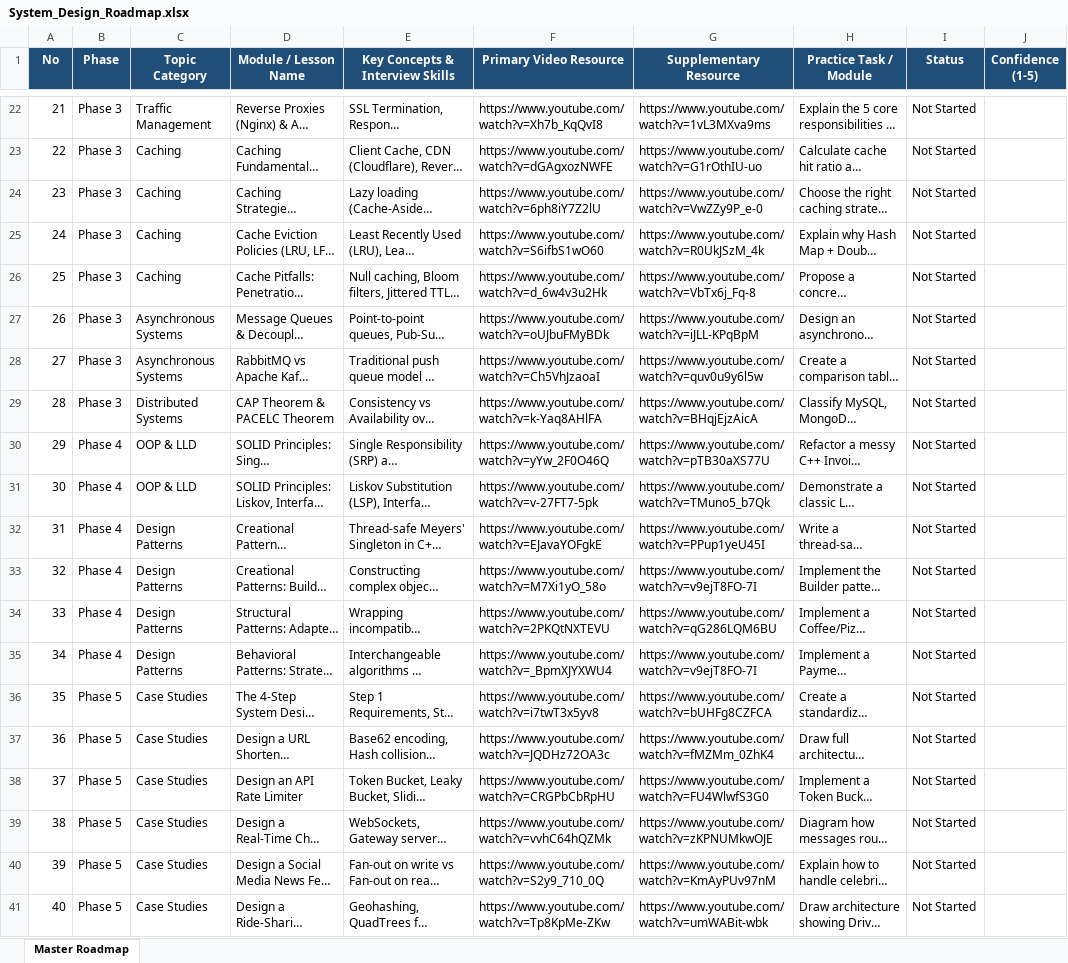
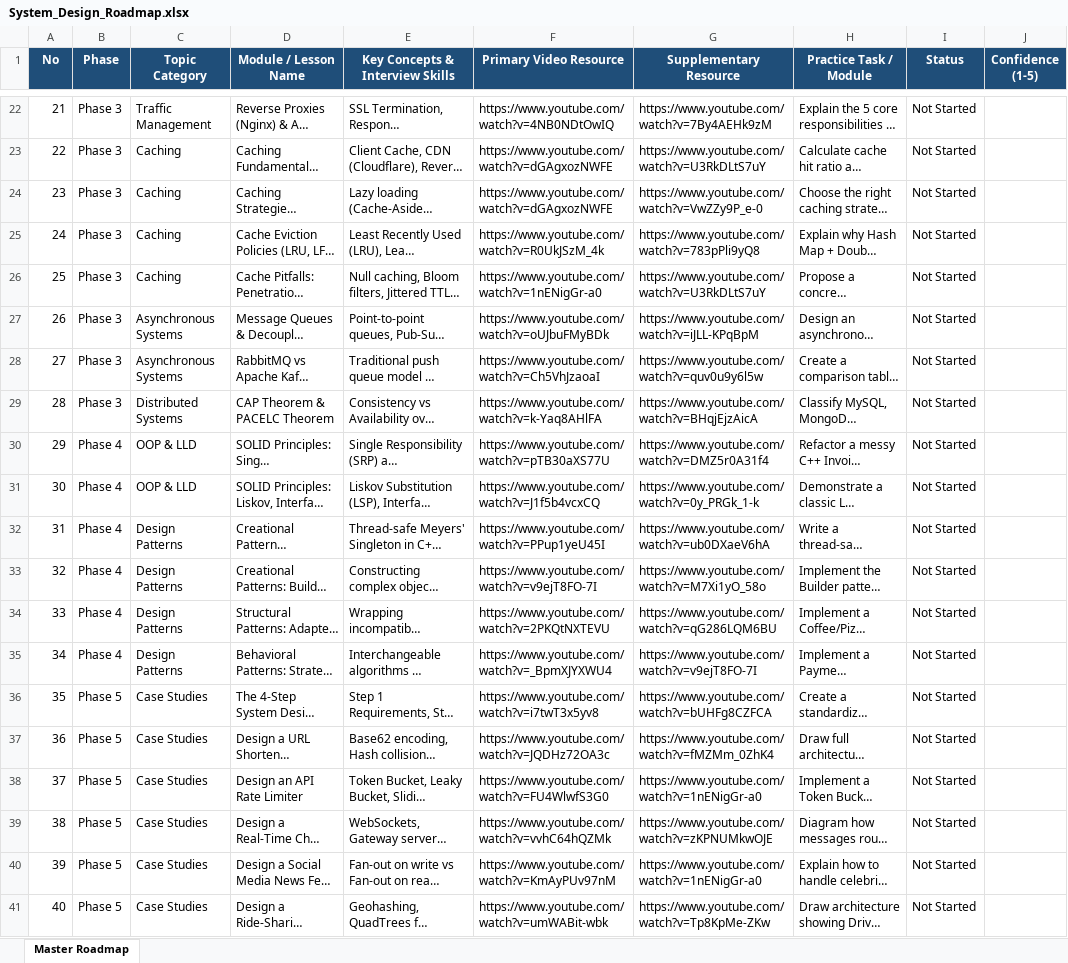
Before and after one commit to Rakmo5/system-design, an Excel workbook: System_Design_Roadmap.xlsx, sheet Master Roadmap, drawn as a sheet; only a part is shown, gaps mark what is left out; long unchanged cells end in …; values as stored, in another font and other column widths than the file's, no borders; the diff covers the shown part only; the diff names each change by its address in the sheet, - before the commit and + after, or states it on an @@ line.

Commit message:
Update all 40 modules with 100% verified working video links

```diff
--- a/System_Design_Roadmap.xlsx (sheet Master Roadmap)
+++ b/System_Design_Roadmap.xlsx (sheet Master Roadmap)
-F22 (Primary Video Resource): https://www.youtube.com/watch?v=Xh7b_KqQvI8
+F22 (Primary Video Resource): https://www.youtube.com/watch?v=4NB0NDtOwIQ
-G22 (Supplementary Resource): https://www.youtube.com/watch?v=1vL3MXva9ms
+G22 (Supplementary Resource): https://www.youtube.com/watch?v=7By4AEHk9zM
-G23 (Supplementary Resource): https://www.youtube.com/watch?v=G1rOthIU-uo
+G23 (Supplementary Resource): https://www.youtube.com/watch?v=U3RkDLtS7uY
-F24 (Primary Video Resource): https://www.youtube.com/watch?v=6ph8iY7Z2lU
+F24 (Primary Video Resource): https://www.youtube.com/watch?v=dGAgxozNWFE
-F25 (Primary Video Resource): https://www.youtube.com/watch?v=S6ifbS1wO60
+F25 (Primary Video Resource): https://www.youtube.com/watch?v=R0UkJSzM_4k
-G25 (Supplementary Resource): https://www.youtube.com/watch?v=R0UkJSzM_4k
+G25 (Supplementary Resource): https://www.youtube.com/watch?v=783pPli9yQ8
-F26 (Primary Video Resource): https://www.youtube.com/watch?v=d_6w4v3u2Hk
+F26 (Primary Video Resource): https://www.youtube.com/watch?v=1nENigGr-a0
-G26 (Supplementary Resource): https://www.youtube.com/watch?v=VbTx6j_Fq-8
+G26 (Supplementary Resource): https://www.youtube.com/watch?v=U3RkDLtS7uY
-F30 (Primary Video Resource): https://www.youtube.com/watch?v=yYw_2F0O46Q
+F30 (Primary Video Resource): https://www.youtube.com/watch?v=pTB30aXS77U
-G30 (Supplementary Resource): https://www.youtube.com/watch?v=pTB30aXS77U
+G30 (Supplementary Resource): https://www.youtube.com/watch?v=DMZ5r0A31f4
-F31 (Primary Video Resource): https://www.youtube.com/watch?v=v-27FT7-5pk
+F31 (Primary Video Resource): https://www.youtube.com/watch?v=J1f5b4vcxCQ
-G31 (Supplementary Resource): https://www.youtube.com/watch?v=TMuno5_b7Qk
+G31 (Supplementary Resource): https://www.youtube.com/watch?v=0y_PRGk_1-k
-F32 (Primary Video Resource): https://www.youtube.com/watch?v=EJavaYOFgkE
+F32 (Primary Video Resource): https://www.youtube.com/watch?v=PPup1yeU45I
-G32 (Supplementary Resource): https://www.youtube.com/watch?v=PPup1yeU45I
+G32 (Supplementary Resource): https://www.youtube.com/watch?v=ub0DXaeV6hA
-F33 (Primary Video Resource): https://www.youtube.com/watch?v=M7Xi1yO_58o
+F33 (Primary Video Resource): https://www.youtube.com/watch?v=v9ejT8FO-7I
-G33 (Supplementary Resource): https://www.youtube.com/watch?v=v9ejT8FO-7I
+G33 (Supplementary Resource): https://www.youtube.com/watch?v=M7Xi1yO_58o
-F38 (Primary Video Resource): https://www.youtube.com/watch?v=CRGPbCbRpHU
+F38 (Primary Video Resource): https://www.youtube.com/watch?v=FU4WlwfS3G0
-G38 (Supplementary Resource): https://www.youtube.com/watch?v=FU4WlwfS3G0
+G38 (Supplementary Resource): https://www.youtube.com/watch?v=1nENigGr-a0
-F40 (Primary Video Resource): https://www.youtube.com/watch?v=S2y9_710_0Q
+F40 (Primary Video Resource): https://www.youtube.com/watch?v=KmAyPUv97nM
-G40 (Supplementary Resource): https://www.youtube.com/watch?v=KmAyPUv97nM
+G40 (Supplementary Resource): https://www.youtube.com/watch?v=1nENigGr-a0
-F41 (Primary Video Resource): https://www.youtube.com/watch?v=Tp8KpMe-ZKw
+F41 (Primary Video Resource): https://www.youtube.com/watch?v=umWABit-wbk
-G41 (Supplementary Resource): https://www.youtube.com/watch?v=umWABit-wbk
+G41 (Supplementary Resource): https://www.youtube.com/watch?v=Tp8KpMe-ZKw
```
Also changed, not shown: 32 edited cells elsewhere in this sheet, 1 other file.
